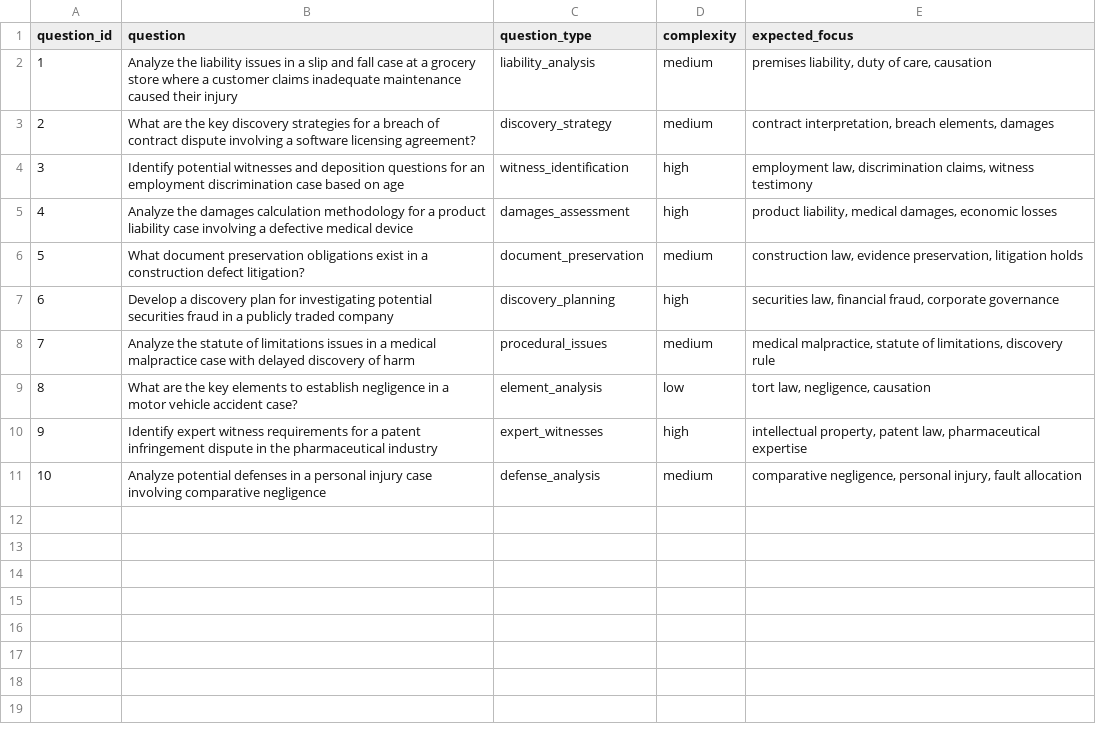
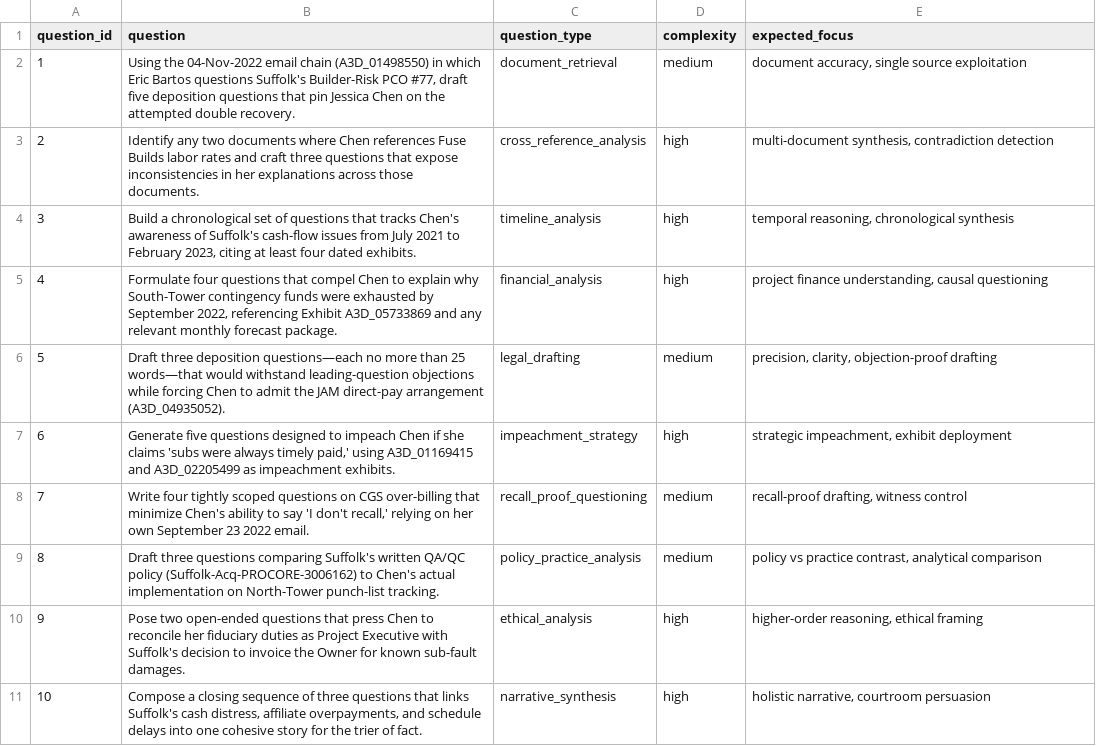
Before and after one commit to VecFlow/open_deep_research, a CSV file: benchmark_questions.csv, drawn as a sheet.

Commit message:
WIP benchmark

```diff
--- a/benchmark_questions.csv
+++ b/benchmark_questions.csv
@@ -1,11 +1,11 @@
 question_id,question,question_type,complexity,expected_focus
-1,"Analyze the liability issues in a slip and fall case at a grocery store where a customer claims inadequate maintenance caused their injury","liability_analysis","medium","premises liability, duty of care, causation"
-2,"What are the key discovery strategies for a breach of contract dispute involving a software licensing agreement?","discovery_strategy","medium","contract interpretation, breach elements, damages"
-3,"Identify potential witnesses and deposition questions for an employment discrimination case based on age","witness_identification","high","employment law, discrimination claims, witness testimony"
-4,"Analyze the damages calculation methodology for a product liability case involving a defective medical device","damages_assessment","high","product liability, medical damages, economic losses"
-5,"What document preservation obligations exist in a construction defect litigation?","document_preservation","medium","construction law, evidence preservation, litigation holds"
-6,"Develop a discovery plan for investigating potential securities fraud in a publicly traded company","discovery_planning","high","securities law, financial fraud, corporate governance"
-7,"Analyze the statute of limitations issues in a medical malpractice case with delayed discovery of harm","procedural_issues","medium","medical malpractice, statute of limitations, discovery rule"
-8,"What are the key elements to establish negligence in a motor vehicle accident case?","element_analysis","low","tort law, negligence, causation"
-9,"Identify expert witness requirements for a patent infringement dispute in the pharmaceutical industry","expert_witnesses","high","intellectual property, patent law, pharmaceutical expertise"
-10,"Analyze potential defenses in a personal injury case involving comparative negligence","defense_analysis","medium","comparative negligence, personal injury, fault allocation"
+1,"Using the 04-Nov-2022 email chain (A3D_01498550) in which Eric Bartos questions Suffolk's Builder-Risk PCO #77, draft five deposition questions that pin Jessica Chen on the attempted double recovery.",document_retrieval,medium,"document accuracy, single source exploitation"
+2,"Identify any two documents where Chen references Fuse Builds labor rates and craft three questions that expose inconsistencies in her explanations across those documents.",cross_reference_analysis,high,"multi-document synthesis, contradiction detection"
+3,"Build a chronological set of questions that tracks Chen's awareness of Suffolk's cash-flow issues from July 2021 to February 2023, citing at least four dated exhibits.",timeline_analysis,high,"temporal reasoning, chronological synthesis"
+4,"Formulate four questions that compel Chen to explain why South-Tower contingency funds were exhausted by September 2022, referencing Exhibit A3D_05733869 and any relevant monthly forecast package.",financial_analysis,high,"project finance understanding, causal questioning"
+5,"Draft three deposition questions—each no more than 25 words—that would withstand leading-question objections while forcing Chen to admit the JAM direct-pay arrangement (A3D_04935052).",legal_drafting,medium,"precision, clarity, objection-proof drafting"
+6,"Generate five questions designed to impeach Chen if she claims 'subs were always timely paid,' using A3D_01169415 and A3D_02205499 as impeachment exhibits.",impeachment_strategy,high,"strategic impeachment, exhibit deployment"
+7,"Write four tightly scoped questions on CGS over-billing that minimize Chen's ability to say 'I don't recall,' relying on her own September 23 2022 email.",recall_proof_questioning,medium,"recall-proof drafting, witness control"
+8,"Draft three questions comparing Suffolk's written QA/QC policy (Suffolk-Acq-PROCORE-3006162) to Chen's actual implementation on North-Tower punch-list tracking.",policy_practice_analysis,medium,"policy vs practice contrast, analytical comparison"
+9,"Pose two open-ended questions that press Chen to reconcile her fiduciary duties as Project Executive with Suffolk's decision to invoice the Owner for known sub-fault damages.",ethical_analysis,high,"higher-order reasoning, ethical framing"
+10,"Compose a closing sequence of three questions that links Suffolk's cash distress, affiliate overpayments, and schedule delays into one cohesive story for the trier of fact.",narrative_synthesis,high,"holistic narrative, courtroom persuasion"
```
Also changed, not shown: 23 other files.
